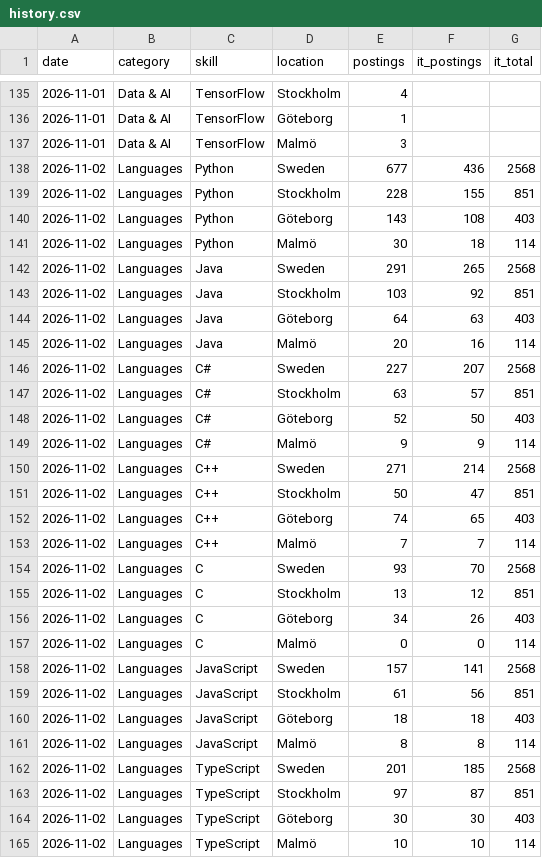
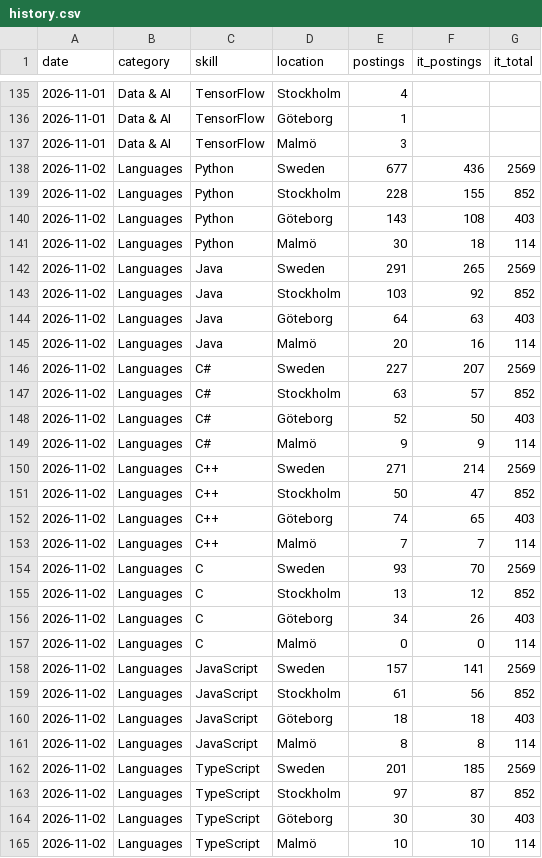
Before and after one commit to aamirusaf/sweden-tech-trends, a CSV file: backend/data/history.csv, drawn as a sheet; only a part is shown, gaps mark what is left out; the diff covers the shown part only.

```diff
--- a/backend/data/history.csv
+++ b/backend/data/history.csv
@@ -137,28 +137,28 @@ date,category,skill,location,postings,it_postings,it_total
 2026-11-01,Data & AI,TensorFlow,Malmö,3,,
-2026-11-02,Languages,Python,Sweden,677,436,2568
-2026-11-02,Languages,Python,Stockholm,228,155,851
+2026-11-02,Languages,Python,Sweden,677,436,2569
+2026-11-02,Languages,Python,Stockholm,228,155,852
 2026-11-02,Languages,Python,Göteborg,143,108,403
 2026-11-02,Languages,Python,Malmö,30,18,114
-2026-11-02,Languages,Java,Sweden,291,265,2568
-2026-11-02,Languages,Java,Stockholm,103,92,851
+2026-11-02,Languages,Java,Sweden,291,265,2569
+2026-11-02,Languages,Java,Stockholm,103,92,852
 2026-11-02,Languages,Java,Göteborg,64,63,403
 2026-11-02,Languages,Java,Malmö,20,16,114
-2026-11-02,Languages,C#,Sweden,227,207,2568
-2026-11-02,Languages,C#,Stockholm,63,57,851
+2026-11-02,Languages,C#,Sweden,227,207,2569
+2026-11-02,Languages,C#,Stockholm,63,57,852
 2026-11-02,Languages,C#,Göteborg,52,50,403
 2026-11-02,Languages,C#,Malmö,9,9,114
-2026-11-02,Languages,C++,Sweden,271,214,2568
-2026-11-02,Languages,C++,Stockholm,50,47,851
+2026-11-02,Languages,C++,Sweden,271,214,2569
+2026-11-02,Languages,C++,Stockholm,50,47,852
 2026-11-02,Languages,C++,Göteborg,74,65,403
 2026-11-02,Languages,C++,Malmö,7,7,114
-2026-11-02,Languages,C,Sweden,93,70,2568
-2026-11-02,Languages,C,Stockholm,13,12,851
+2026-11-02,Languages,C,Sweden,93,70,2569
+2026-11-02,Languages,C,Stockholm,13,12,852
 2026-11-02,Languages,C,Göteborg,34,26,403
 2026-11-02,Languages,C,Malmö,0,0,114
-2026-11-02,Languages,JavaScript,Sweden,157,141,2568
-2026-11-02,Languages,JavaScript,Stockholm,61,56,851
+2026-11-02,Languages,JavaScript,Sweden,157,141,2569
+2026-11-02,Languages,JavaScript,Stockholm,61,56,852
 2026-11-02,Languages,JavaScript,Göteborg,18,18,403
 2026-11-02,Languages,JavaScript,Malmö,8,8,114
-2026-11-02,Languages,TypeScript,Sweden,201,185,2568
-2026-11-02,Languages,TypeScript,Stockholm,97,87,851
+2026-11-02,Languages,TypeScript,Sweden,201,185,2569
+2026-11-02,Languages,TypeScript,Stockholm,97,87,852
 2026-11-02,Languages,TypeScript,Göteborg,30,30,403
```
Also changed, not shown: 26 edited cells elsewhere in this file, 5 other files.
